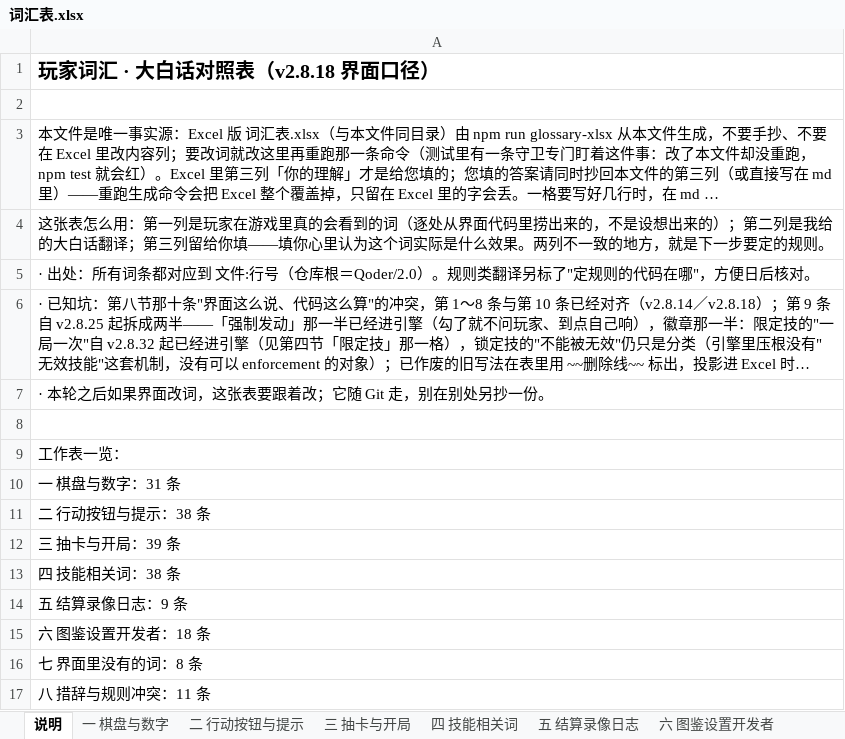
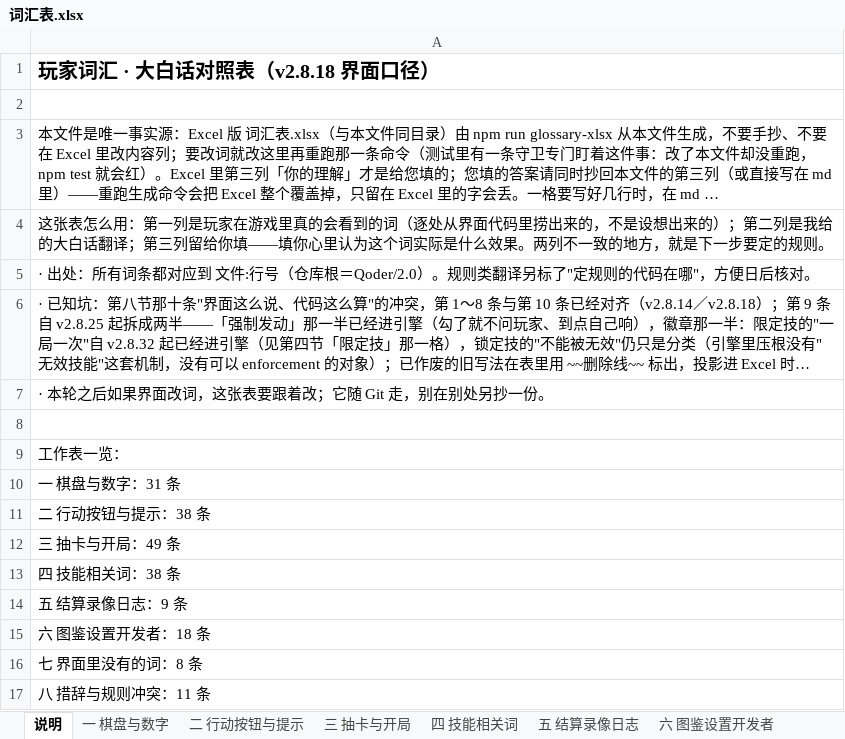
Before and after one commit to DJXD248/three-kingdoms-2.0, an Excel workbook: 词汇表.xlsx, sheet 说明, drawn as a sheet; long unchanged cells end in …; values as stored, in another font and other column widths than the file's, no borders; the diff names each change by its address in the sheet, - before the commit and + after, or states it on an @@ line.

```diff
--- a/词汇表.xlsx (sheet 说明)
+++ b/词汇表.xlsx (sheet 说明)
-A12: 三 抽卡与开局：39 条
+A12: 三 抽卡与开局：49 条
```
Also changed, not shown: sheet 三 抽卡与开局, sheet 八 措辞与规则冲突, 8 other files.
